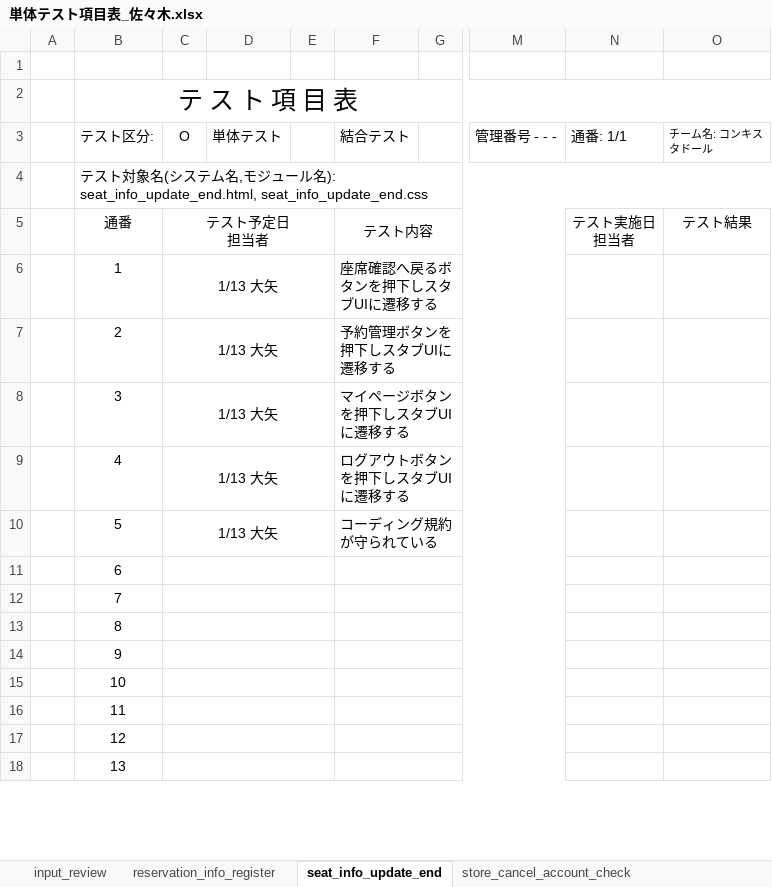
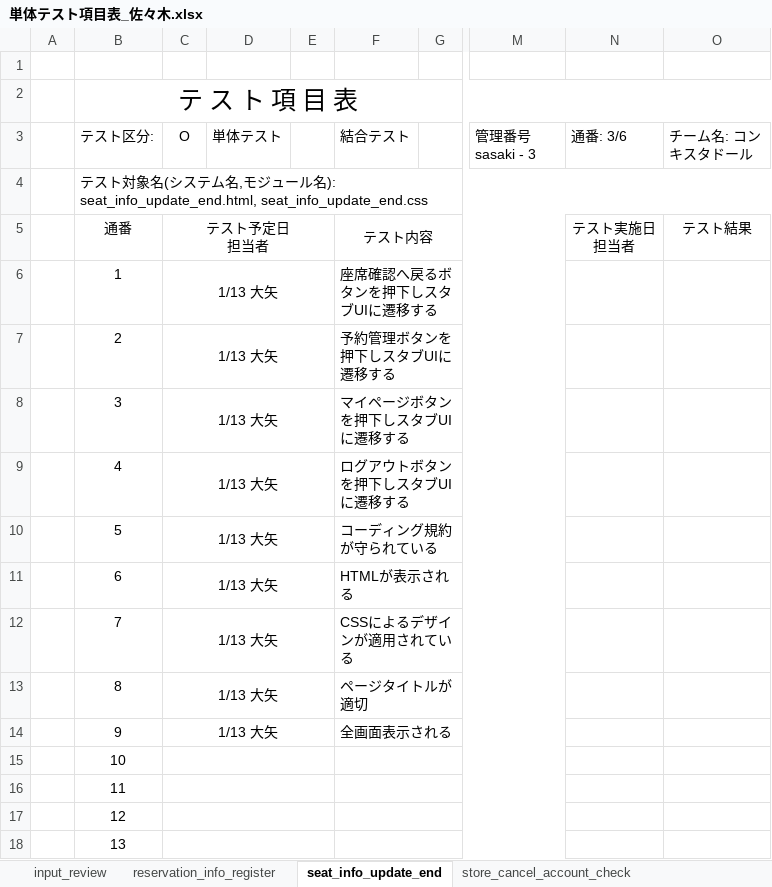
Before and after one commit to amabare/-_-7, an Excel workbook: RS205kutuWorkspace/test_files/単体テスト項目表_佐々木.xlsx, sheet seat_info_update_end, drawn as a sheet; only a part is shown, gaps mark what is left out; values as stored, in another font and other column widths than the file's, no borders; the diff names each change by its address in the sheet, - before the commit and + after, or states it on an @@ line.

```diff
--- a/RS205kutuWorkspace/test_files/単体テスト項目表_佐々木.xlsx (sheet seat_info_update_end)
+++ b/RS205kutuWorkspace/test_files/単体テスト項目表_佐々木.xlsx (sheet seat_info_update_end)
-M3: 管理番号 - - -
+M3: 管理番号 sasaki - 3
-N3: 通番: 1/1
+N3: 通番: 3/6
@@ O3 text size: larger @@
-C11:C14 (O): (empty)
+C11:C14 (O): 1/13 大矢
-F11 (結合テスト): (empty)
+F11 (結合テスト): HTMLが表示される
-F12 (結合テスト): (empty)
+F12 (結合テスト): CSSによるデザインが適用されている
-F13 (結合テスト): (empty)
+F13 (結合テスト): ページタイトルが適切
-F14 (結合テスト): (empty)
+F14 (結合テスト): 全画面表示される
```
Also changed, not shown: sheet reservation_info_register, sheet store_cancel_account_check, sheet user_cancel_account_check, sheet store_rogin_toppage, sheet input_review.
